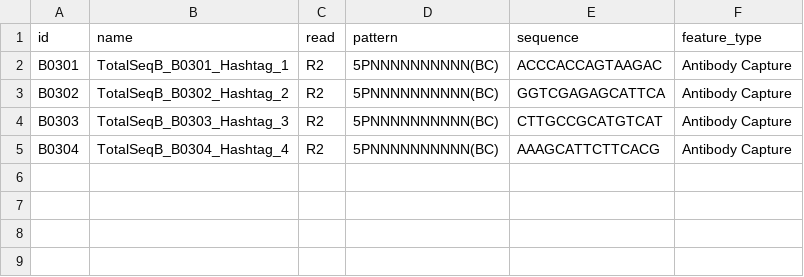
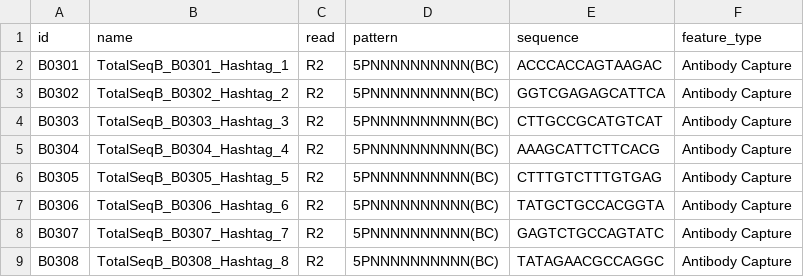
Before and after one commit to RozaRostamnejad/CVS_SplVacc_BM__Ghr_Thy_Jul_24_scRNA, a CSV file: BM1_wrong/BM1/feature_ref.csv (was BM2/feature_ref.csv), drawn as a sheet; the diff names each change by its address in the sheet, - before the commit and + after, or states it on an @@ line.

```diff
--- a/BM2/feature_ref.csv
+++ b/BM1_wrong/BM1/feature_ref.csv
+row 6: B0305 | TotalSeqB_B0305_Hashtag_5 | R2 | 5PNNNNNNNNNN(BC) | CTTTGTCTTTGTGAG | Antibody Capture
+row 7: B0306 | TotalSeqB_B0306_Hashtag_6 | R2 | 5PNNNNNNNNNN(BC) | TATGCTGCCACGGTA | Antibody Capture
+row 8: B0307 | TotalSeqB_B0307_Hashtag_7 | R2 | 5PNNNNNNNNNN(BC) | GAGTCTGCCAGTATC | Antibody Capture
+row 9: B0308 | TotalSeqB_B0308_Hashtag_8 | R2 | 5PNNNNNNNNNN(BC) | TATAGAACGCCAGGC | Antibody Capture
```
Also changed, not shown: BM1/config.csv, 6 other files.
